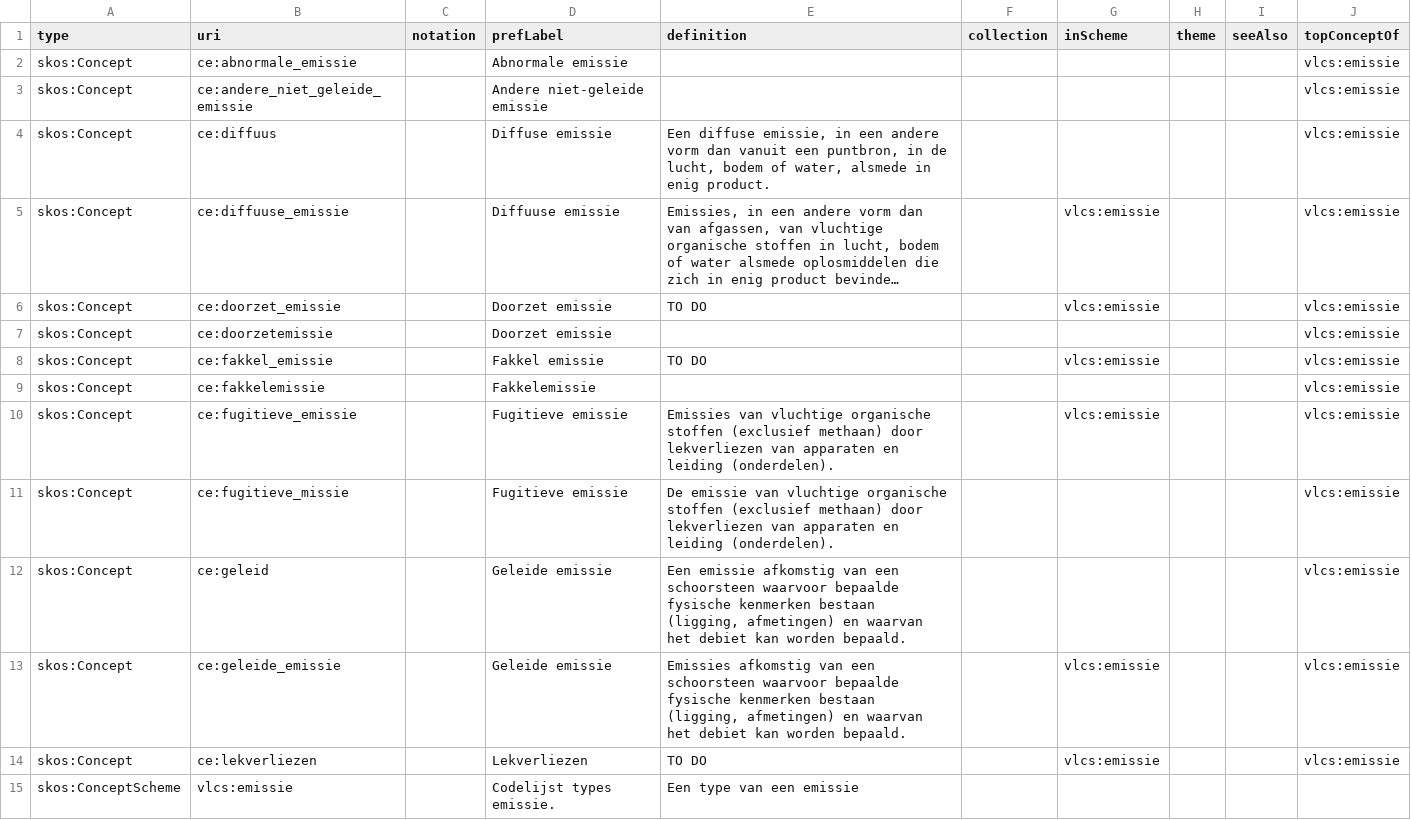
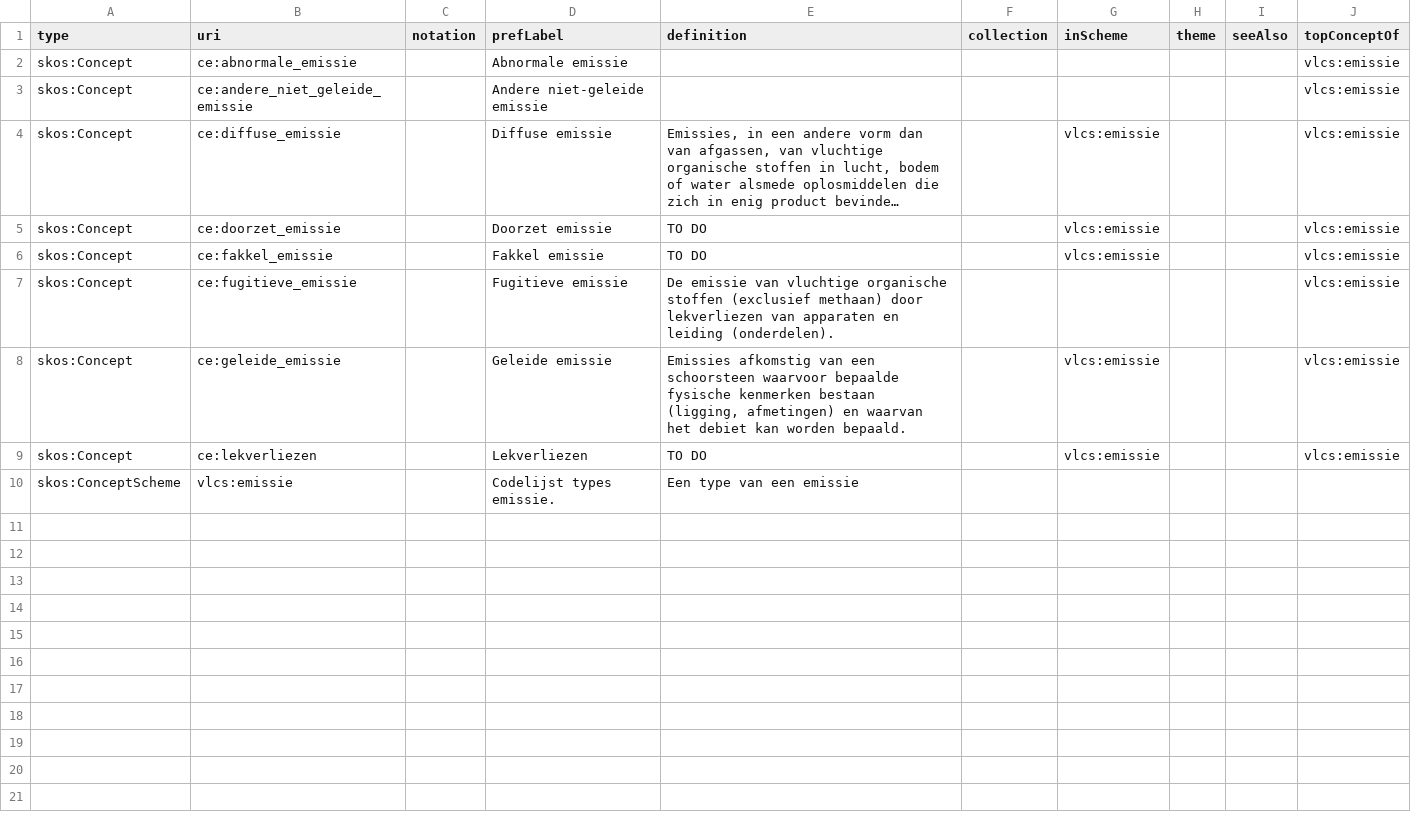
Before and after one commit to milieuinfo/codelijst-emissie, a CSV file: src/main/resources/source/codelijst_source.csv, drawn as a sheet; long unchanged cells end in …; removed rows and columns are numbered as before the commit, all else as after; the diff names each change by its address in the sheet, - before the commit and + after, or states it on an @@ line.

```diff
--- a/src/main/resources/source/codelijst_source.csv
+++ b/src/main/resources/source/codelijst_source.csv
-row 4: skos:Concept | ce:diffuus |  | Diffuse emissie | Een diffuse emissie, in een andere vorm dan vanuit een puntbron, in de lucht, bodem of water, alsmede in enig product. |  |  |  |  | vlcs:emissie
-B4 (uri): ce:diffuuse_emissie
+B4 (uri): ce:diffuse_emissie
-D4 (prefLabel): Diffuuse emissie
+D4 (prefLabel): Diffuse emissie
-row 7: skos:Concept | ce:doorzetemissie |  | Doorzet emissie |  |  |  |  |  | vlcs:emissie
-row 9: skos:Concept | ce:fakkelemissie |  | Fakkelemissie |  |  |  |  |  | vlcs:emissie
-E7 (definition): Emissies van vluchtige…
+E7 (definition): De emissie van vluchtige…
-G7 (inScheme): vlcs:emissie
+G7 (inScheme): (empty)
-row 11: skos:Concept | ce:fugitieve_missie |  | Fugitieve emissie | De emissie van vluchtige organische stoffen (exclusief methaan) door lekverliezen van apparaten en leiding (onderdelen). |  |  |  |  | vlcs:emissie
-row 12: skos:Concept | ce:geleid |  | Geleide emissie | Een emissie afkomstig van een schoorsteen waarvoor bepaalde fysische kenmerken bestaan (ligging, afmetingen) en waarvan het debiet kan worden bepaald. |  |  |  |  | vlcs:emissie
```
Also changed, not shown: src/main/resources/be/vlaanderen/omgeving/data/id/catalog/codelijst-emissie/catalog.csv, src/main/resources/be/vlaanderen/omgeving/data/id/conceptscheme/emissie/emissie.csv, 11 other files.
